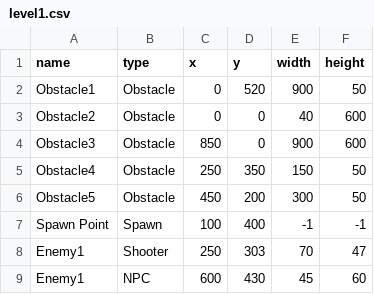
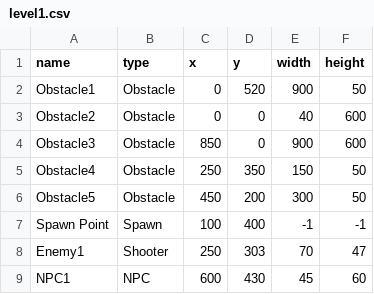
Before and after one commit to tdserapio/GetUmbrellad, a CSV file: GetUmbrellad/build/classes/getumbrellad/resources/misc_files/level1.csv, drawn as a sheet.

```diff
--- a/GetUmbrellad/build/classes/getumbrellad/resources/misc_files/level1.csv
+++ b/GetUmbrellad/build/classes/getumbrellad/resources/misc_files/level1.csv
@@ -8,2 +8,2 @@ Spawn Point, Spawn, 100, 400, -1, -1
 Enemy1, Shooter, 250, 303, 70, 47
-Enemy1, NPC, 600, 430, 45, 60
+NPC1, NPC, 600, 430, 45, 60
```
Also changed, not shown: 16 other files.
